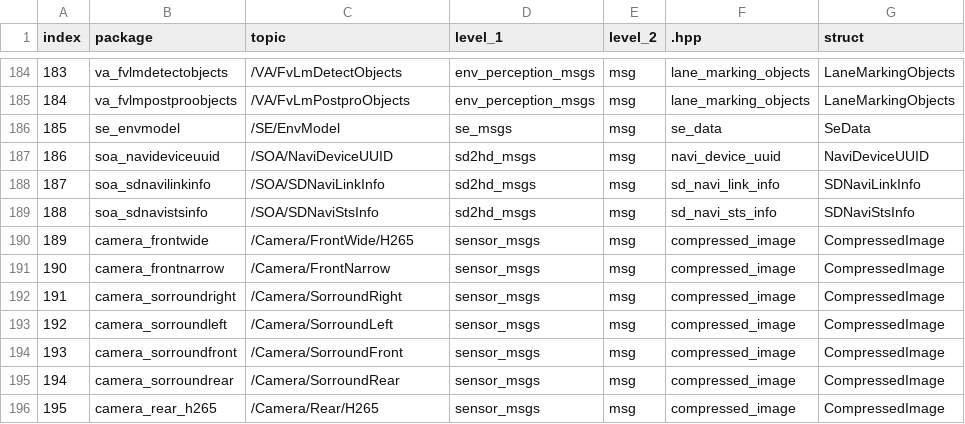
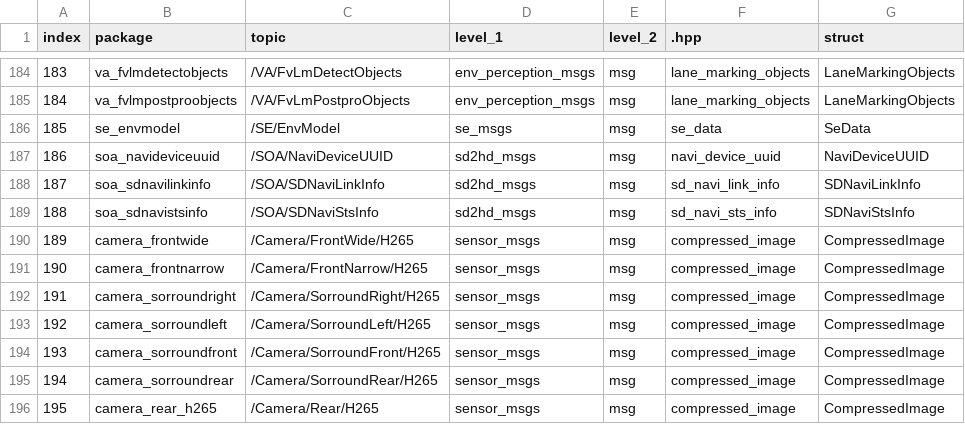
Before and after one commit to tianxinbyj/Replay-Autotest-at-Home, a CSV file: Docs/Resources/topics_and_msgs/EP39/topics.csv, drawn as a sheet; only a part is shown, gaps mark what is left out; the diff names each change by its address in the sheet, - before the commit and + after, or states it on an @@ line.

```diff
--- a/Docs/Resources/topics_and_msgs/EP39/topics.csv
+++ b/Docs/Resources/topics_and_msgs/EP39/topics.csv
-C191 (topic): /Camera/FrontNarrow
+C191 (topic): /Camera/FrontNarrow/H265
-C192 (topic): /Camera/SorroundRight
+C192 (topic): /Camera/SorroundRight/H265
-C193 (topic): /Camera/SorroundLeft
+C193 (topic): /Camera/SorroundLeft/H265
-C194 (topic): /Camera/SorroundFront
+C194 (topic): /Camera/SorroundFront/H265
-C195 (topic): /Camera/SorroundRear
+C195 (topic): /Camera/SorroundRear/H265
```
Also changed, not shown: 2 other files.
